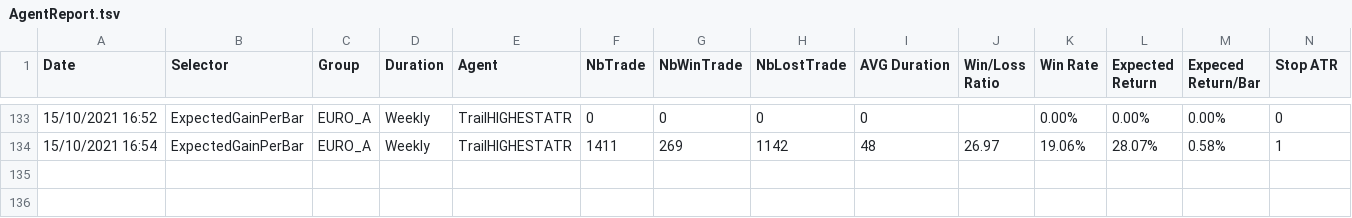
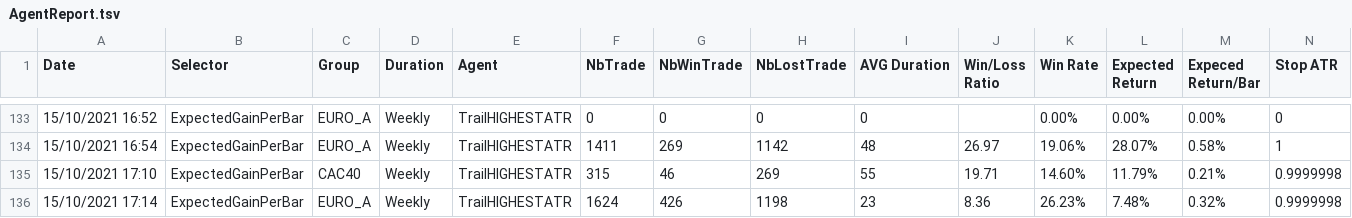
Before and after one commit to dadelcarbo/UltimateChartistRoot, a TSV file: AgentReport.tsv, drawn as a sheet; only a part is shown, gaps mark what is left out; rows hold the shown columns only; the diff names each change by its address in the sheet, - before the commit and + after, or states it on an @@ line.

```diff
--- a/AgentReport.tsv
+++ b/AgentReport.tsv
+row 135: 15/10/2021 17:10 | ExpectedGainPerBar | CAC40 | Weekly | TrailHIGHESTATR | 315 | 46 | 269 | 55 | 19.71 | 14.60% | 11.79% | 0.21% | 0.9999998
+row 136: 15/10/2021 17:14 | ExpectedGainPerBar | EURO_A | Weekly | TrailHIGHESTATR | 1624 | 426 | 1198 | 23 | 8.36 | 26.23% | 7.48% | 0.32% | 0.9999998
```
Also changed, not shown: 5 other files.
